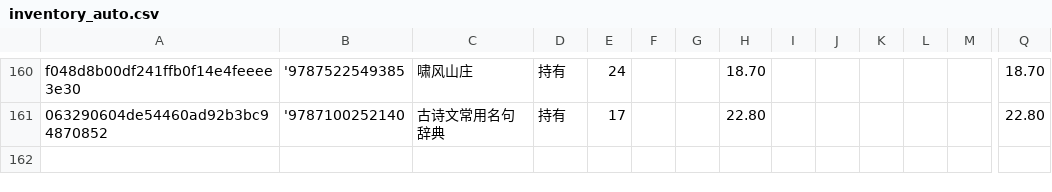
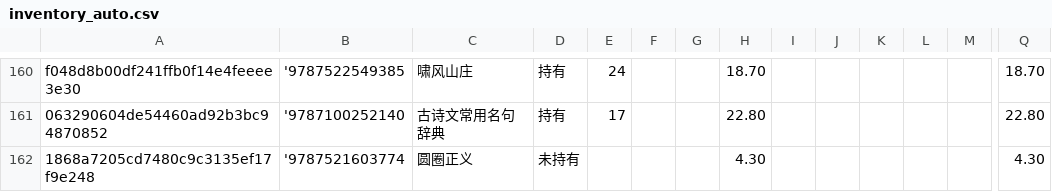
Before and after one commit to lipingxu/dzy_inventory, a CSV file: inventory_auto.csv, drawn as a sheet; only a part is shown, gaps mark what is left out; rows hold the shown columns only; the diff names each change by its address in the sheet, - before the commit and + after, or states it on an @@ line.

```diff
--- a/inventory_auto.csv
+++ b/inventory_auto.csv
+row 162: 1868a7205cd7480c9c3135ef17f9e248 | '9787521603774 | 圆圈正义 | 未持有 |  |  |  | 4.30 |  |  |  |  |  | 4.30
```
Also changed, not shown: manual_overrides.csv, 2 other files.
